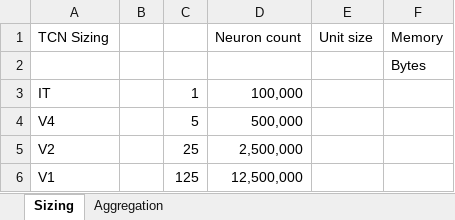
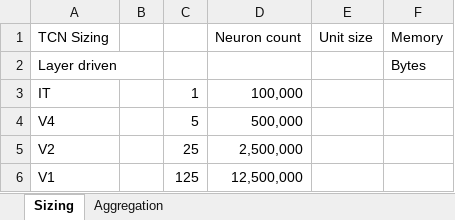
Before and after one commit to mwycombe/TCNV4, an Excel workbook: docx/sizings.xlsx, sheet Sizing, drawn as a sheet; only a part is shown; values as stored, in another font and other column widths than the file's, no borders; the diff covers the shown part only; the diff names each change by its address in the sheet, - before the commit and + after, or states it on an @@ line.

Commit message:
sizing spreadsheet updated

```diff
--- a/docx/sizings.xlsx (sheet Sizing)
+++ b/docx/sizings.xlsx (sheet Sizing)
-A2 (TCN Sizing): (empty)
+A2 (TCN Sizing): Layer driven
```
Also changed, not shown: 29 added rows and 4 edited cells elsewhere in this sheet.
